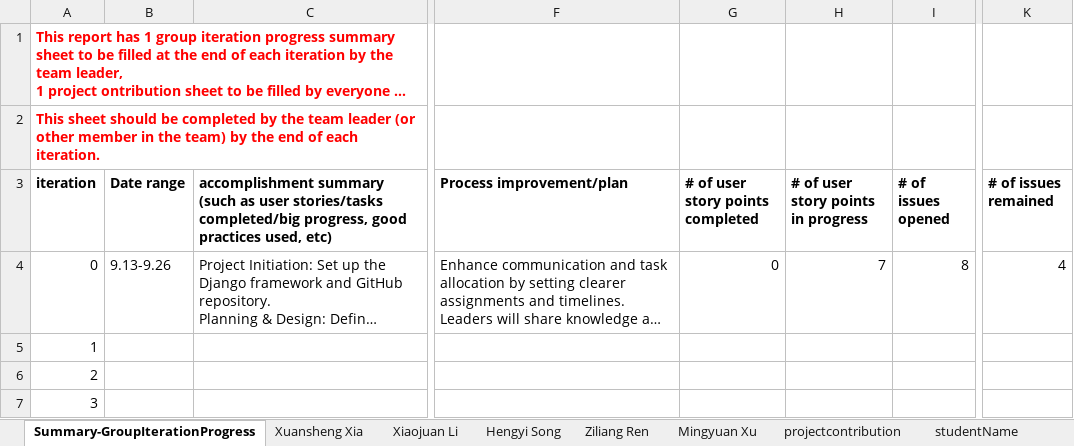
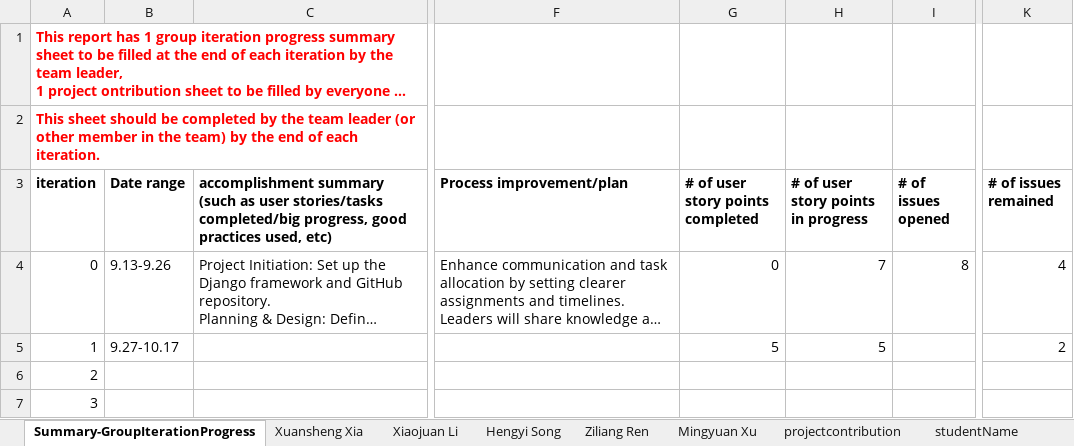
Before and after one commit to selina-joy/seprojects-cs673f24a2_team3, an Excel workbook: doc/Proj3_progressreport.xlsx, sheet Summary-GroupIterationProgress, drawn as a sheet; only a part is shown, gaps mark what is left out; long unchanged cells end in …; values as stored, in another font and other column widths than the file's, no borders; charts and pictures not drawn; the diff names each change by its address in the sheet, - before the commit and + after, or states it on an @@ line.

Commit message:
Update Proj3_progressreport.xlsx

```diff
--- a/doc/Proj3_progressreport.xlsx (sheet Summary-GroupIterationProgress)
+++ b/doc/Proj3_progressreport.xlsx (sheet Summary-GroupIterationProgress)
-B5 (Date range): (empty)
+B5 (Date range): 9.27-10.17
-G5 (# of user story points completed): (empty)
+G5 (# of user story points completed): 5
-H5: (empty)
+H5: 5
-K5 (# of issues remained): (empty)
+K5 (# of issues remained): 2
```
Also changed, not shown: sheet Hengyi Song, sheet Xuansheng Xia, sheet Mingyuan Xu.
